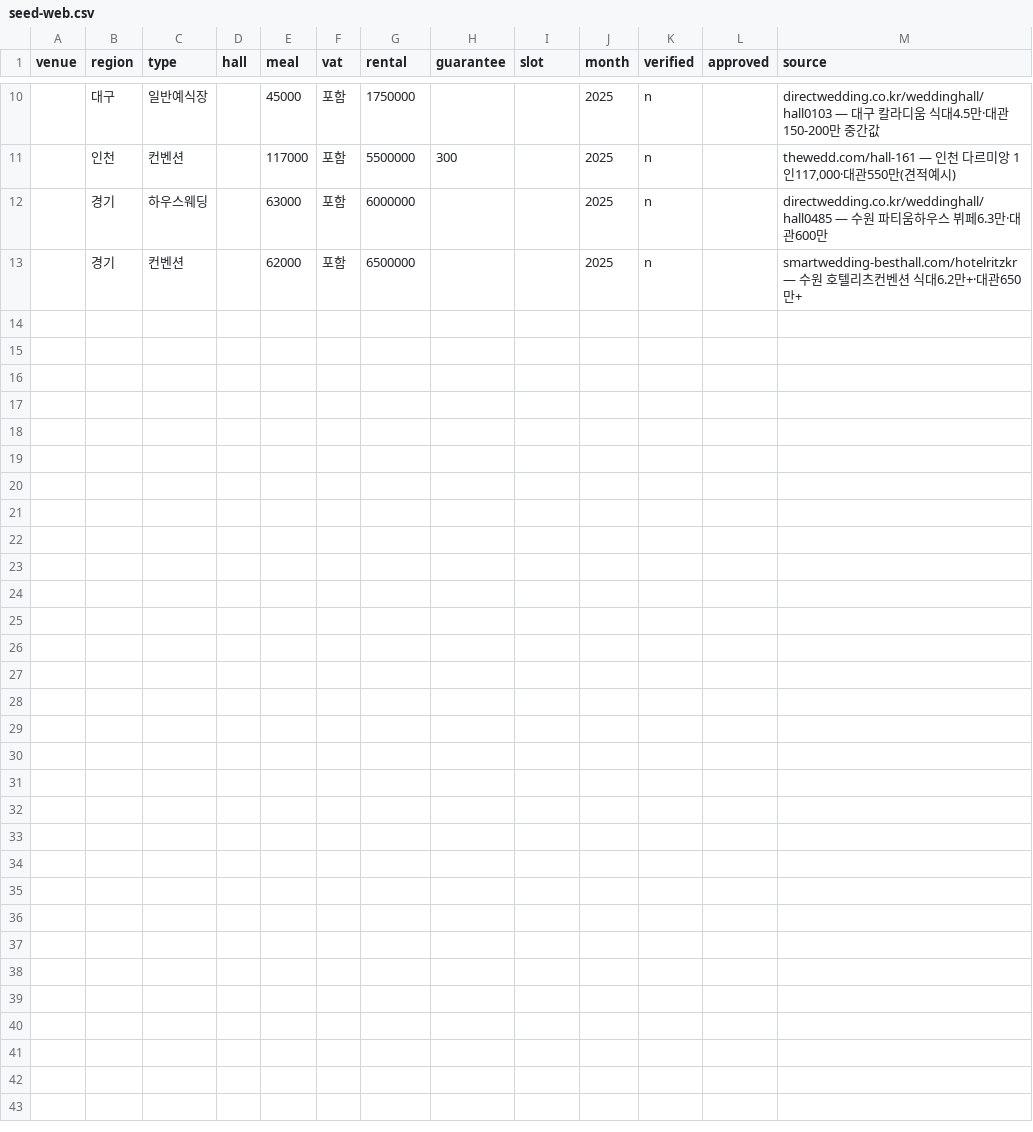
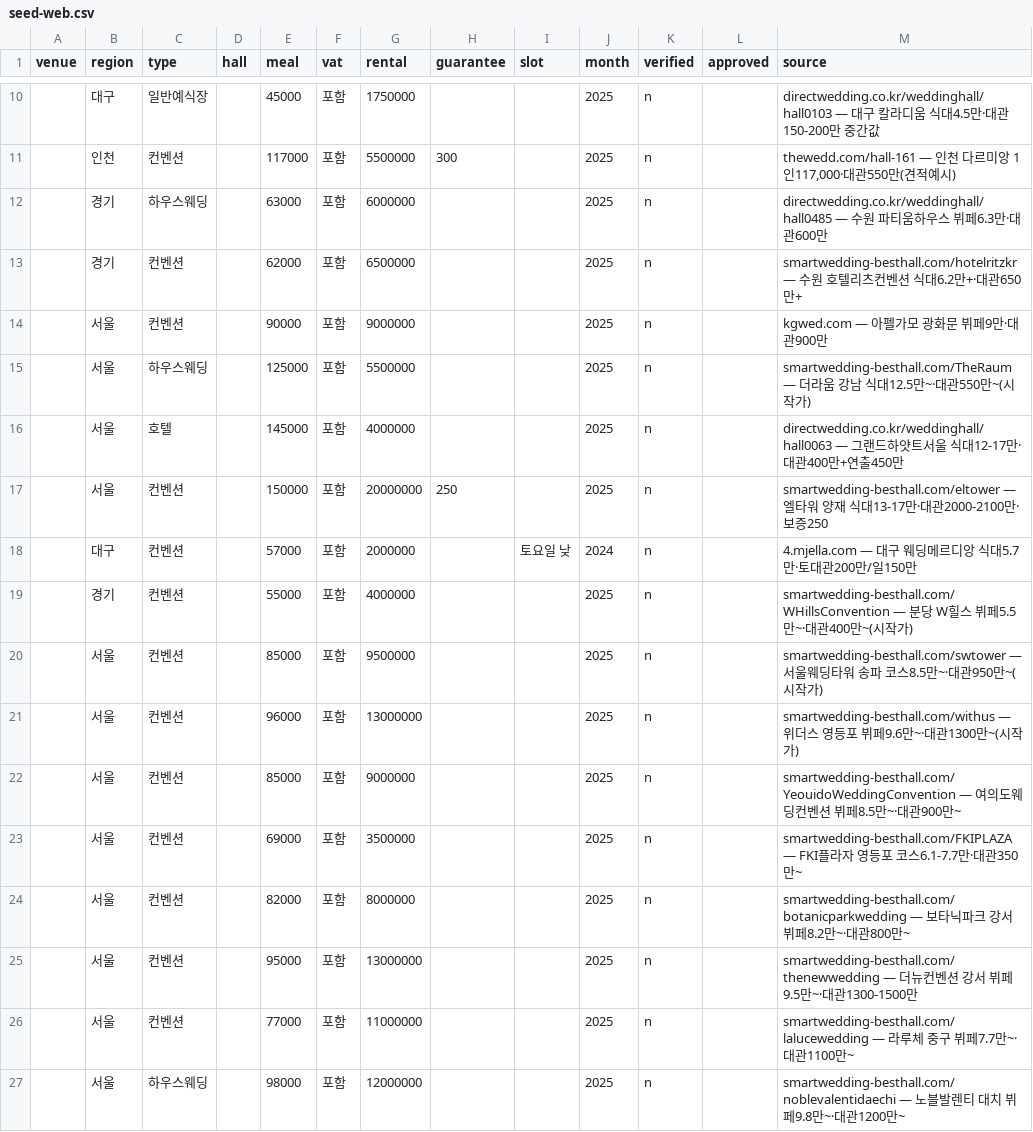
Before and after one commit to ikdd7/test5, a CSV file: seed-web.csv, drawn as a sheet; only a part is shown, gaps mark what is left out; the diff names each change by its address in the sheet, - before the commit and + after, or states it on an @@ line.

```diff
--- a/seed-web.csv
+++ b/seed-web.csv
+row 14:  | 서울 | 컨벤션 |  | 90000 | 포함 | 9000000 |  |  | 2025 | n |  | kgwed.com — 아펠가모 광화문 뷔페9만·대관900만
+row 15:  | 서울 | 하우스웨딩 |  | 125000 | 포함 | 5500000 |  |  | 2025 | n |  | smartwedding-besthall.com/TheRaum — 더라움 강남 식대12.5만~·대관550만~(시작가)
+row 16:  | 서울 | 호텔 |  | 145000 | 포함 | 4000000 |  |  | 2025 | n |  | directwedding.co.kr/weddinghall/hall0063 — 그랜드하얏트서울 식대12-17만·대관400만+연출450만
+row 17:  | 서울 | 컨벤션 |  | 150000 | 포함 | 20000000 | 250 |  | 2025 | n |  | smartwedding-besthall.com/eltower — 엘타워 양재 식대13-17만·대관2000-2100만·보증250
+row 18:  | 대구 | 컨벤션 |  | 57000 | 포함 | 2000000 |  | 토요일 낮 | 2024 | n |  | 4.mjella.com — 대구 웨딩메르디앙 식대5.7만·토대관200만/일150만
+row 19:  | 경기 | 컨벤션 |  | 55000 | 포함 | 4000000 |  |  | 2025 | n |  | smartwedding-besthall.com/WHillsConvention — 분당 W힐스 뷔페5.5만~·대관400만~(시작가)
+row 20:  | 서울 | 컨벤션 |  | 85000 | 포함 | 9500000 |  |  | 2025 | n |  | smartwedding-besthall.com/swtower — 서울웨딩타워 송파 코스8.5만~·대관950만~(시작가)
+row 21:  | 서울 | 컨벤션 |  | 96000 | 포함 | 13000000 |  |  | 2025 | n |  | smartwedding-besthall.com/withus — 위더스 영등포 뷔페9.6만~·대관1300만~(시작가)
+row 22:  | 서울 | 컨벤션 |  | 85000 | 포함 | 9000000 |  |  | 2025 | n |  | smartwedding-besthall.com/YeouidoWeddingConvention — 여의도웨딩컨벤션 뷔페8.5만~·대관900만~
+row 23:  | 서울 | 컨벤션 |  | 69000 | 포함 | 3500000 |  |  | 2025 | n |  | smartwedding-besthall.com/FKIPLAZA — FKI플라자 영등포 코스6.1-7.7만·대관350만~
+row 24:  | 서울 | 컨벤션 |  | 82000 | 포함 | 8000000 |  |  | 2025 | n |  | smartwedding-besthall.com/botanicparkwedding — 보타닉파크 강서 뷔페8.2만~·대관800만~
+row 25:  | 서울 | 컨벤션 |  | 95000 | 포함 | 13000000 |  |  | 2025 | n |  | smartwedding-besthall.com/thenewwedding — 더뉴컨벤션 강서 뷔페9.5만~·대관1300-1500만
+row 26:  | 서울 | 컨벤션 |  | 77000 | 포함 | 11000000 |  |  | 2025 | n |  | smartwedding-besthall.com/lalucewedding — 라루체 중구 뷔페7.7만~·대관1100만~
+row 27:  | 서울 | 하우스웨딩 |  | 98000 | 포함 | 12000000 |  |  | 2025 | n |  | smartwedding-besthall.com/noblevalentidaechi — 노블발렌티 대치 뷔페9.8만~·대관1200만~
```
Also changed, not shown: 1 other file.
